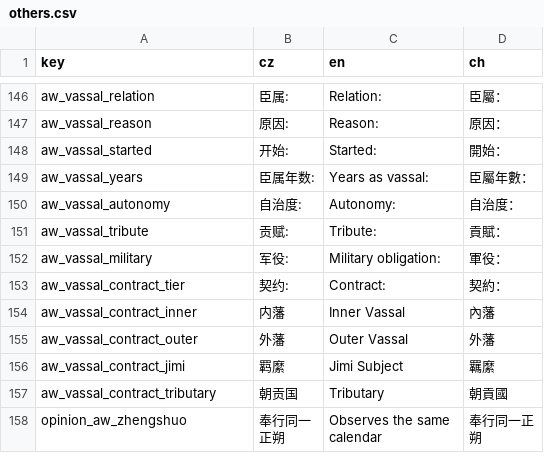
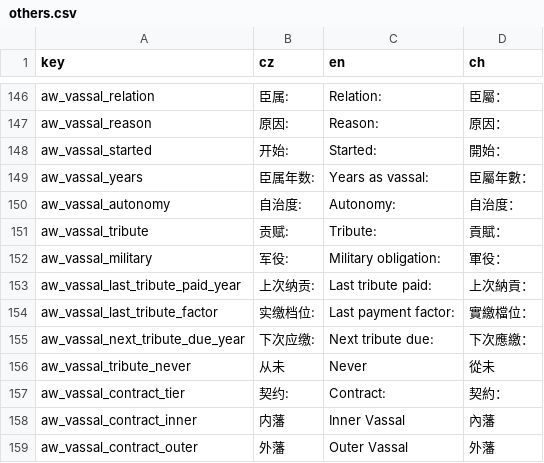
Before and after one commit to monpai-lover/AncientWarfare3.0, a CSV file: Locales/others.csv, drawn as a sheet; only a part is shown, gaps mark what is left out; the shorter side is filled out with more unchanged rows.

```diff
--- a/Locales/others.csv
+++ b/Locales/others.csv
@@ -152,2 +152,6 @@ aw_vassal_tribute,贡赋:,Tribute:,貢賦：
 aw_vassal_military,军役:,Military obligation:,軍役：
+aw_vassal_last_tribute_paid_year,上次纳贡:,Last tribute paid:,上次納貢：
+aw_vassal_last_tribute_factor,实缴档位:,Last payment factor:,實繳檔位：
+aw_vassal_next_tribute_due_year,下次应缴:,Next tribute due:,下次應繳：
+aw_vassal_tribute_never,从未,Never,從未
 aw_vassal_contract_tier,契约:,Contract:,契約：
```
Also changed, not shown: Locales/aw3_diplomacy.csv, 6 other files.
